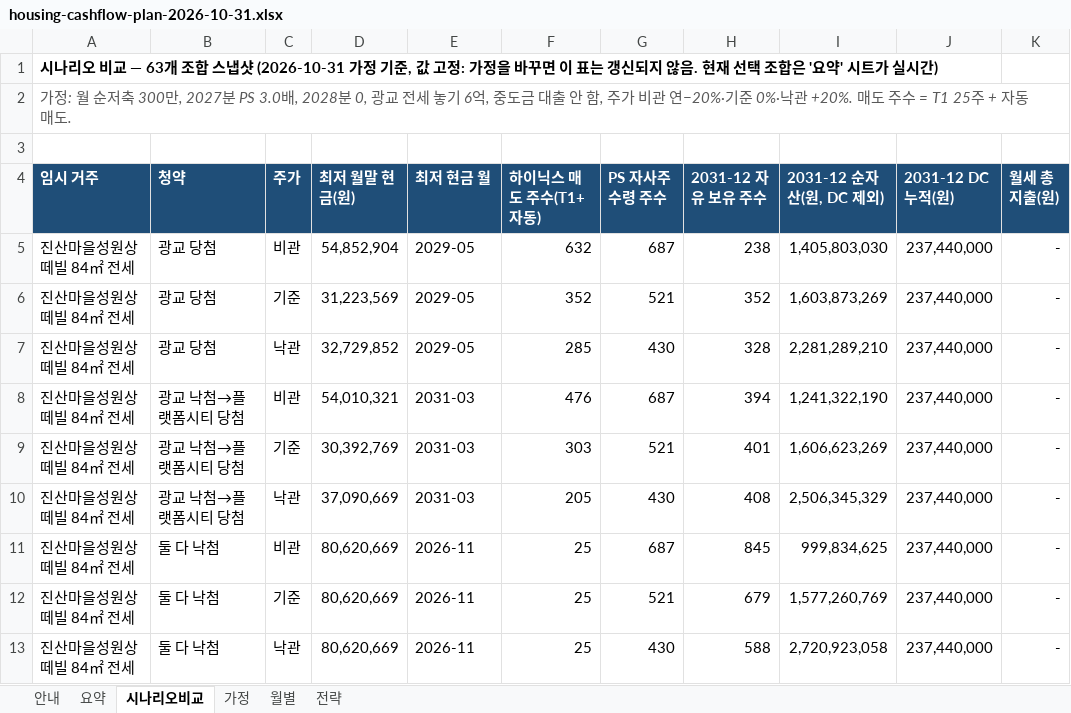
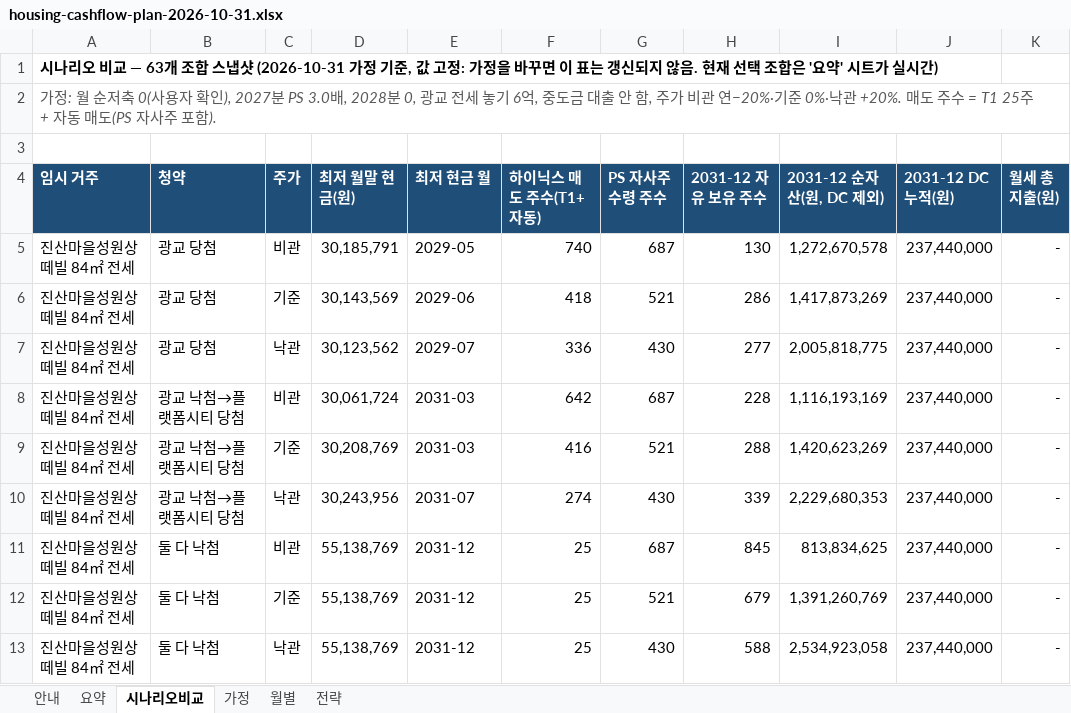
Before and after one commit to stevekoo-ai/Repo_name, an Excel workbook: report/housing/housing-cashflow-plan-2026-10-31.xlsx, sheet 시나리오비교, drawn as a sheet; only a part is shown; values as stored, in another font and other column widths than the file's, no borders; charts and pictures not drawn; the diff covers the shown part only; the diff names each change by its address in the sheet, - before the commit and + after, or states it on an @@ line.

```diff
--- a/report/housing/housing-cashflow-plan-2026-10-31.xlsx (sheet 시나리오비교)
+++ b/report/housing/housing-cashflow-plan-2026-10-31.xlsx (sheet 시나리오비교)
-A2 (임시 거주): …순저축 300만, 2027분 PS 3.0배, 2028분 0, 광교 전세 놓기 6억, 중도금 대출 안 함, 주가 비관 연−20%·기준 0%·낙관 +20%. 매도 주수 = T1 25주 + 자동 매도.
+A2 (임시 거주): …순저축 0(사용자 확인), 2027분 PS 3.0배, 2028분 0, 광교 전세 놓기 6억, 중도금 대출 안 함, 주가 비관 연−20%·기준 0%·낙관 +20%. 매도 주수 = T1 25주 + 자동 매도(PS 자사주 포함).
-D5 (최저 월말 현금(원)): 54,852,904
+D5 (최저 월말 현금(원)): 30,185,791
-F5 (하이닉스 매도 주수(T1+자동)): 632
+F5 (하이닉스 매도 주수(T1+자동)): 740
-H5 (2031-12 자유 보유 주수): 238
+H5 (2031-12 자유 보유 주수): 130
-I5 (2031-12 순자산(원, DC 제외)): 1,405,803,030
+I5 (2031-12 순자산(원, DC 제외)): 1,272,670,578
-D6 (최저 월말 현금(원)): 31,223,569
+D6 (최저 월말 현금(원)): 30,143,569
-E6 (최저 현금 월): 2029-05
+E6 (최저 현금 월): 2029-06
-F6 (하이닉스 매도 주수(T1+자동)): 352
+F6 (하이닉스 매도 주수(T1+자동)): 418
-H6 (2031-12 자유 보유 주수): 352
+H6 (2031-12 자유 보유 주수): 286
-I6 (2031-12 순자산(원, DC 제외)): 1,603,873,269
+I6 (2031-12 순자산(원, DC 제외)): 1,417,873,269
-D7 (최저 월말 현금(원)): 32,729,852
+D7 (최저 월말 현금(원)): 30,123,562
-E7 (최저 현금 월): 2029-05
+E7 (최저 현금 월): 2029-07
-F7 (하이닉스 매도 주수(T1+자동)): 285
+F7 (하이닉스 매도 주수(T1+자동)): 336
-H7 (2031-12 자유 보유 주수): 328
+H7 (2031-12 자유 보유 주수): 277
-I7 (2031-12 순자산(원, DC 제외)): 2,281,289,210
+I7 (2031-12 순자산(원, DC 제외)): 2,005,818,775
-D8 (최저 월말 현금(원)): 54,010,321
+D8 (최저 월말 현금(원)): 30,061,724
-F8 (하이닉스 매도 주수(T1+자동)): 476
+F8 (하이닉스 매도 주수(T1+자동)): 642
-H8 (2031-12 자유 보유 주수): 394
+H8 (2031-12 자유 보유 주수): 228
-I8 (2031-12 순자산(원, DC 제외)): 1,241,322,190
+I8 (2031-12 순자산(원, DC 제외)): 1,116,193,169
-D9 (최저 월말 현금(원)): 30,392,769
+D9 (최저 월말 현금(원)): 30,208,769
-F9 (하이닉스 매도 주수(T1+자동)): 303
+F9 (하이닉스 매도 주수(T1+자동)): 416
-H9 (2031-12 자유 보유 주수): 401
+H9 (2031-12 자유 보유 주수): 288
-I9 (2031-12 순자산(원, DC 제외)): 1,606,623,269
+I9 (2031-12 순자산(원, DC 제외)): 1,420,623,269
-D10 (최저 월말 현금(원)): 37,090,669
+D10 (최저 월말 현금(원)): 30,243,956
-E10 (최저 현금 월): 2031-03
+E10 (최저 현금 월): 2031-07
-F10 (하이닉스 매도 주수(T1+자동)): 205
+F10 (하이닉스 매도 주수(T1+자동)): 274
-H10 (2031-12 자유 보유 주수): 408
+H10 (2031-12 자유 보유 주수): 339
-I10 (2031-12 순자산(원, DC 제외)): 2,506,345,329
+I10 (2031-12 순자산(원, DC 제외)): 2,229,680,353
-D11:D13 (최저 월말 현금(원)): 80,620,669
+D11:D13 (최저 월말 현금(원)): 55,138,769
-E11:E13 (최저 현금 월): 2026-11
+E11:E13 (최저 현금 월): 2031-12
-I11 (2031-12 순자산(원, DC 제외)): 999,834,625
+I11 (2031-12 순자산(원, DC 제외)): 813,834,625
-I12 (2031-12 순자산(원, DC 제외)): 1,577,260,769
+I12 (2031-12 순자산(원, DC 제외)): 1,391,260,769
-I13 (2031-12 순자산(원, DC 제외)): 2,720,923,058
+I13 (2031-12 순자산(원, DC 제외)): 2,534,923,058
```
Also changed, not shown: 241 edited cells elsewhere in this sheet, sheet 월별, sheet 요약, sheet 가정, 2 other files.
